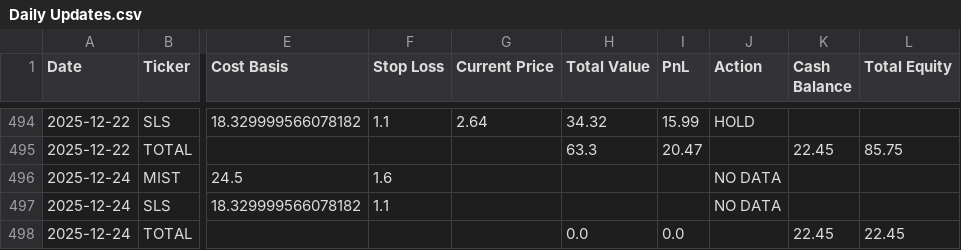
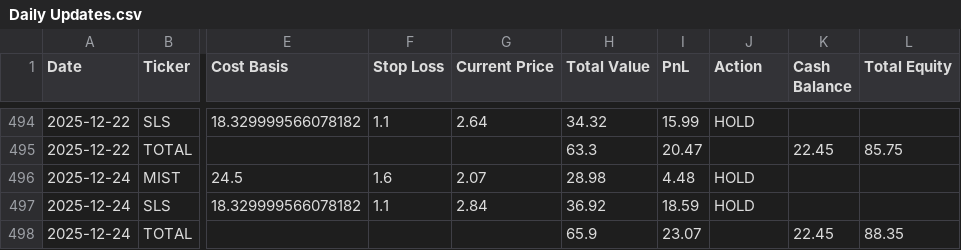
Before and after one commit to rpatil524/ChatGPT-Micro-Cap-Experiment, a CSV file: Scripts and CSV Files/Daily Updates.csv, drawn as a sheet; only a part is shown, gaps mark what is left out; the diff names each change by its address in the sheet, - before the commit and + after, or states it on an @@ line.

```diff
--- a/Scripts and CSV Files/Daily Updates.csv
+++ b/Scripts and CSV Files/Daily Updates.csv
-G496 (Current Price): (empty)
+G496 (Current Price): 2.07
-H496 (Total Value): (empty)
+H496 (Total Value): 28.98
-I496 (PnL): (empty)
+I496 (PnL): 4.48
-J496:J497 (Action): NO DATA
+J496:J497 (Action): HOLD
-G497 (Current Price): (empty)
+G497 (Current Price): 2.84
-H497 (Total Value): (empty)
+H497 (Total Value): 36.92
-I497 (PnL): (empty)
+I497 (PnL): 18.59
-H498 (Total Value): 0.0
+H498 (Total Value): 65.9
-I498 (PnL): 0.0
+I498 (PnL): 23.07
-L498 (Total Equity): 22.45
+L498 (Total Equity): 88.35
```
Also changed, not shown: 1 other file.
